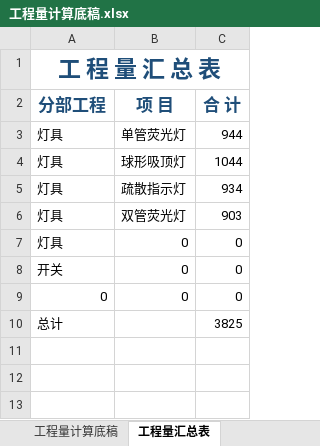
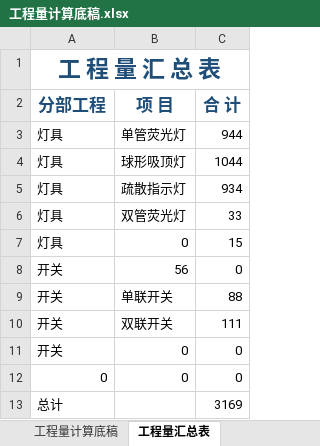
Before and after one commit to laoxinplus/laoxinplus.github.io, an Excel workbook: img/工程量计算底稿.xlsx, sheet 工程量汇总表, drawn as a sheet; values as stored, in another font and other column widths than the file's, no borders; addresses are those after the commit; the diff names each change by its address in the sheet, - before the commit and + after, or states it on an @@ line.

```diff
--- a/img/工程量计算底稿.xlsx (sheet 工程量汇总表)
+++ b/img/工程量计算底稿.xlsx (sheet 工程量汇总表)
-C6 (合 计): 903
+C6 (合 计): 33
-C7 (合 计): 0
+C7 (合 计): 15
+row 8: 开关 | 56 | 0
+row 9: 开关 | 单联开关 | 88
+row 10: 开关 | 双联开关 | 111
-C13 (合 计): 3825
+C13 (合 计): 3169
```
Also changed, not shown: sheet 工程量计算底稿, formulas that keep their value, hidden cells.
